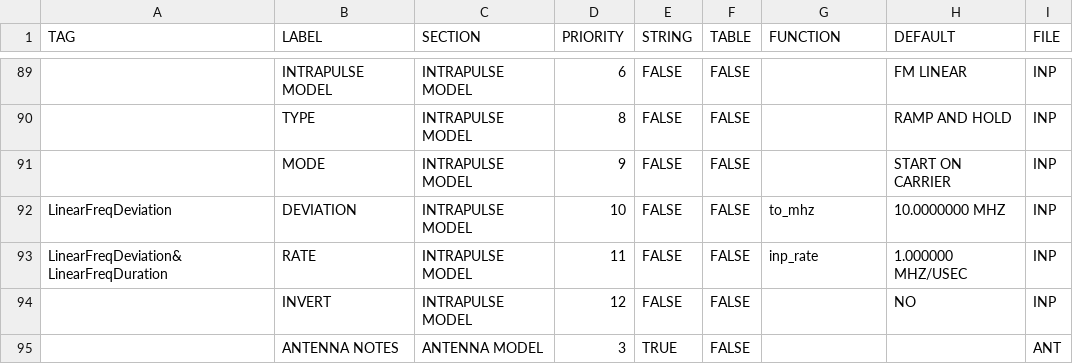
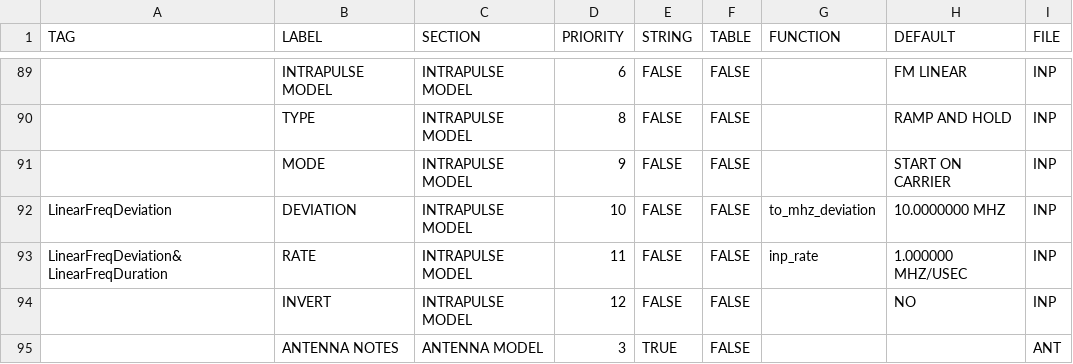
Before and after one commit to MLH-Fellowship/data-conversion-app, a CSV file: data/c_tables/circbase.csv, drawn as a sheet; only a part is shown, gaps mark what is left out; the diff names each change by its address in the sheet, - before the commit and + after, or states it on an @@ line.

```diff
--- a/data/c_tables/circbase.csv
+++ b/data/c_tables/circbase.csv
-G92 (FUNCTION): to_mhz
+G92 (FUNCTION): to_mhz_deviation
```
Also changed, not shown: data/c_tables/elecbase.csv, data/c_tables/lorobase.csv, 18 other files.
